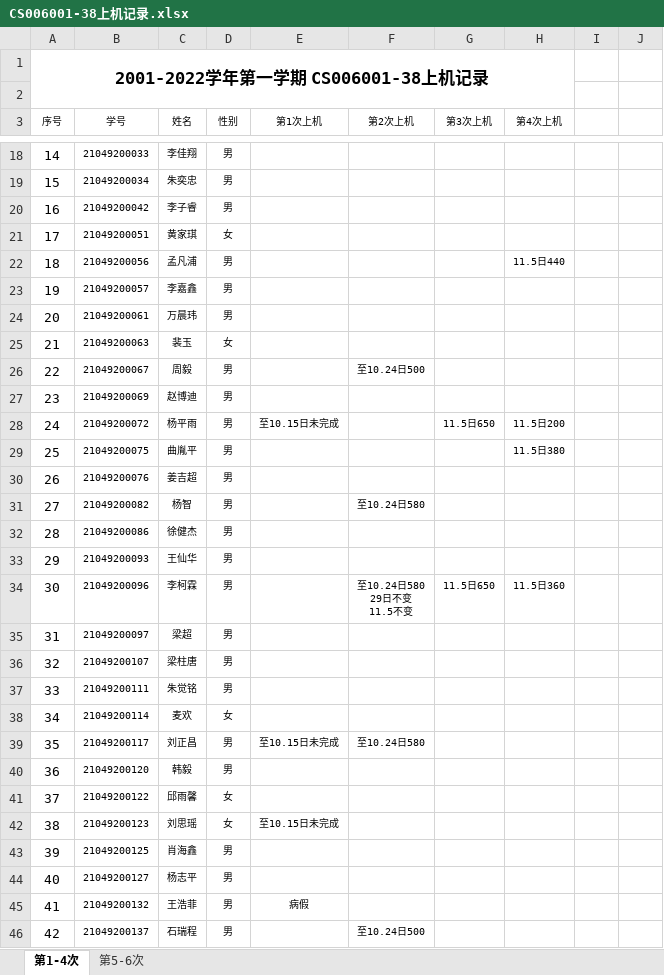
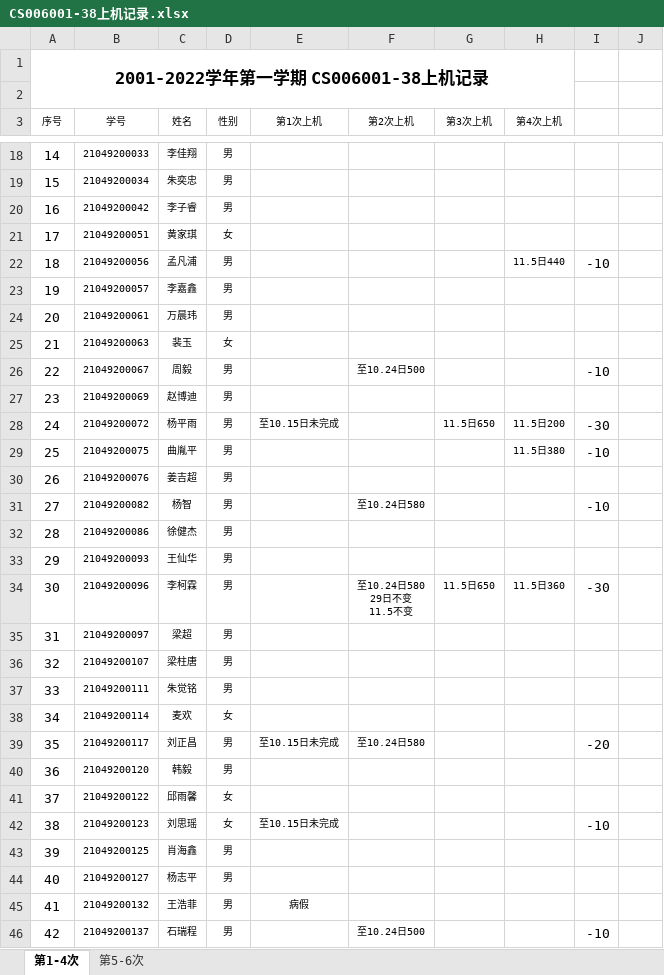
Before and after one commit to jtrfid/C-Program, an Excel workbook: 2021/上机/CS006001-38上机记录.xlsx, sheet 第1-4次, drawn as a sheet; only a part is shown, gaps mark what is left out; values as stored, in another font and other column widths than the file's, no borders; the diff covers the shown part only; the diff names each change by its address in the sheet, - before the commit and + after, or states it on an @@ line.

```diff
--- a/2021/上机/CS006001-38上机记录.xlsx (sheet 第1-4次)
+++ b/2021/上机/CS006001-38上机记录.xlsx (sheet 第1-4次)
-I22: (empty)
+I22: -10
-I26: (empty)
+I26: -10
-I28: (empty)
+I28: -30
-I29: (empty)
+I29: -10
-I31: (empty)
+I31: -10
-I34: (empty)
+I34: -30
-I39: (empty)
+I39: -20
-I42: (empty)
+I42: -10
-I46: (empty)
+I46: -10
```
Also changed, not shown: 9 edited cells elsewhere in this sheet, 2021/上机/CS006001X-07上机记录.xlsx, 2021/期中试题与成绩/期中成绩/contest2_score(含本班).xlsx, 43 other files.
